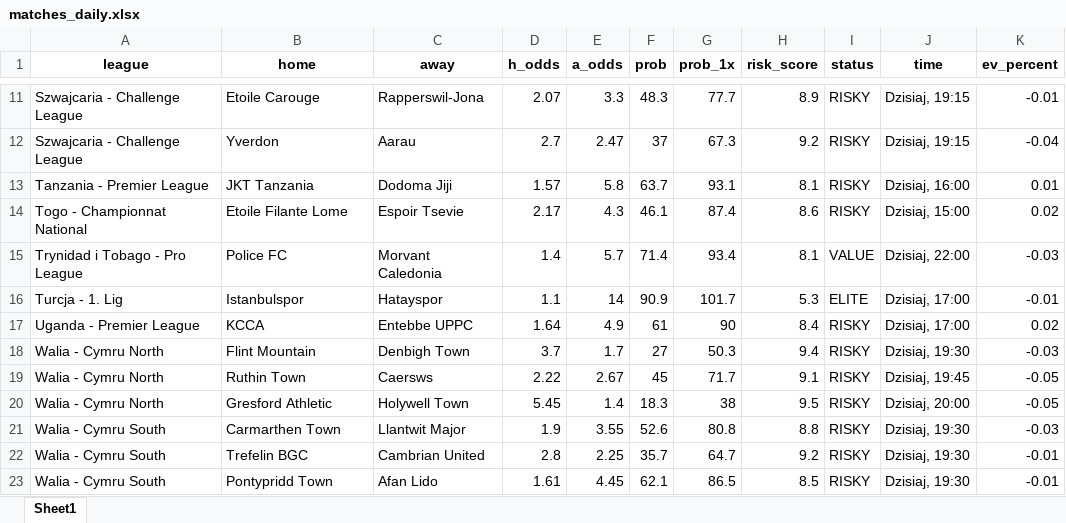
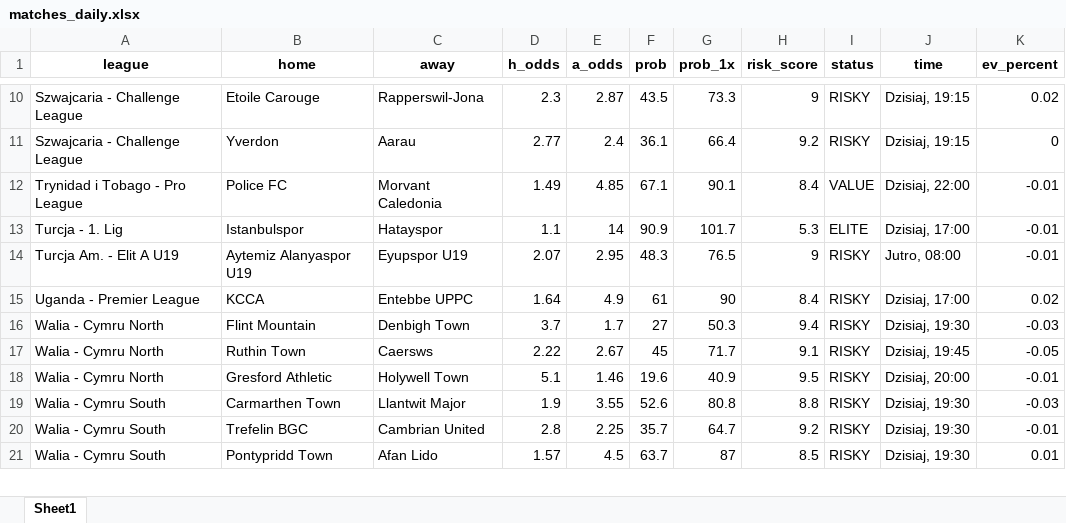
Before and after one commit to Byadiso/webscraper_advanced, an Excel workbook: matches_daily.xlsx, sheet Sheet1, drawn as a sheet; only a part is shown, gaps mark what is left out; values as stored, in another font and other column widths than the file's, no borders; removed rows and columns are numbered as before the commit, all else as after; the diff covers the shown part only; the diff names each change by its address in the sheet, - before the commit and + after, or states it on an @@ line.

```diff
--- a/matches_daily.xlsx (sheet Sheet1)
+++ b/matches_daily.xlsx (sheet Sheet1)
-D10 (h_odds): 2.07
+D10 (h_odds): 2.3
-E10 (a_odds): 3.3
+E10 (a_odds): 2.87
-F10 (prob): 48.3
+F10 (prob): 43.5
-G10 (prob_1x): 77.7
+G10 (prob_1x): 73.3
-H10 (risk_score): 8.9
+H10 (risk_score): 9
-K10 (ev_percent): -0.01
+K10 (ev_percent): 0.02
-D11 (h_odds): 2.7
+D11 (h_odds): 2.77
-E11 (a_odds): 2.47
+E11 (a_odds): 2.4
-F11 (prob): 37
+F11 (prob): 36.1
-G11 (prob_1x): 67.3
+G11 (prob_1x): 66.4
-K11 (ev_percent): -0.04
+K11 (ev_percent): 0
-row 13: Tanzania - Premier League | JKT Tanzania | Dodoma Jiji | 1.57 | 5.8 | 63.7 | 93.1 | 8.1 | RISKY | Dzisiaj, 16:00 | 0.01
-row 14: Togo - Championnat National | Etoile Filante Lome | Espoir Tsevie | 2.17 | 4.3 | 46.1 | 87.4 | 8.6 | RISKY | Dzisiaj, 15:00 | 0.02
-D12 (h_odds): 1.4
+D12 (h_odds): 1.49
-E12 (a_odds): 5.7
+E12 (a_odds): 4.85
-F12 (prob): 71.4
+F12 (prob): 67.1
-G12 (prob_1x): 93.4
+G12 (prob_1x): 90.1
-H12 (risk_score): 8.1
+H12 (risk_score): 8.4
-K12 (ev_percent): -0.03
+K12 (ev_percent): -0.01
+row 14: Turcja Am. - Elit A U19 | Aytemiz Alanyaspor U19 | Eyupspor U19 | 2.07 | 2.95 | 48.3 | 76.5 | 9 | RISKY | Jutro, 08:00 | -0.01
-D18 (h_odds): 5.45
+D18 (h_odds): 5.1
-E18 (a_odds): 1.4
+E18 (a_odds): 1.46
-F18 (prob): 18.3
+F18 (prob): 19.6
-G18 (prob_1x): 38
+G18 (prob_1x): 40.9
-K18 (ev_percent): -0.05
+K18 (ev_percent): -0.01
-D21 (h_odds): 1.61
+D21 (h_odds): 1.57
-E21 (a_odds): 4.45
+E21 (a_odds): 4.5
-F21 (prob): 62.1
+F21 (prob): 63.7
-G21 (prob_1x): 86.5
+G21 (prob_1x): 87
-K21 (ev_percent): -0.01
+K21 (ev_percent): 0.01
```
Also changed, not shown: 1 added row, 1 removed row and 42 edited cells elsewhere in this sheet, 1 other file.
